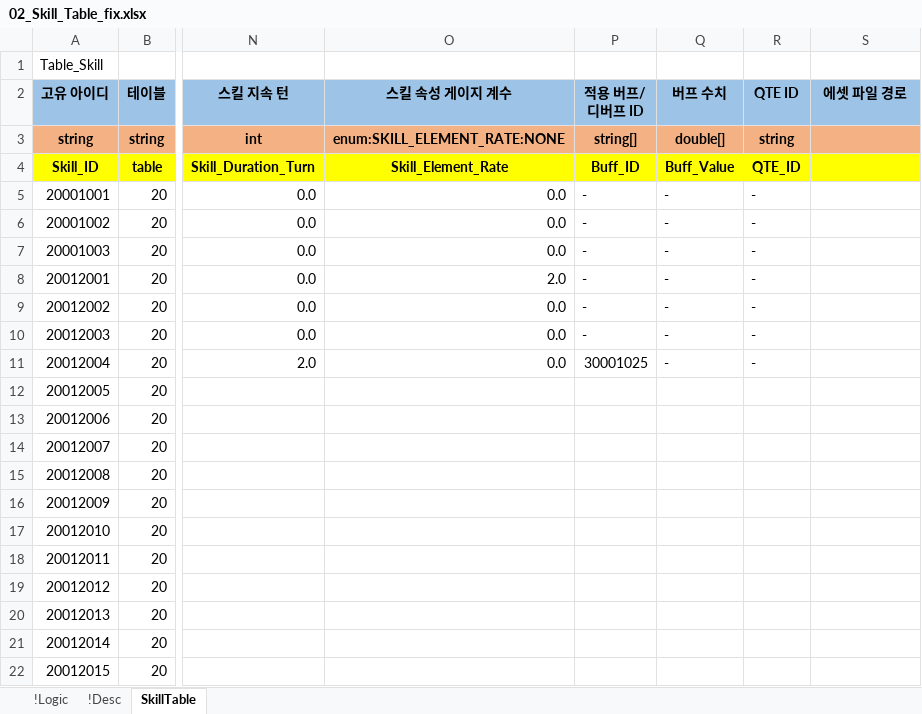
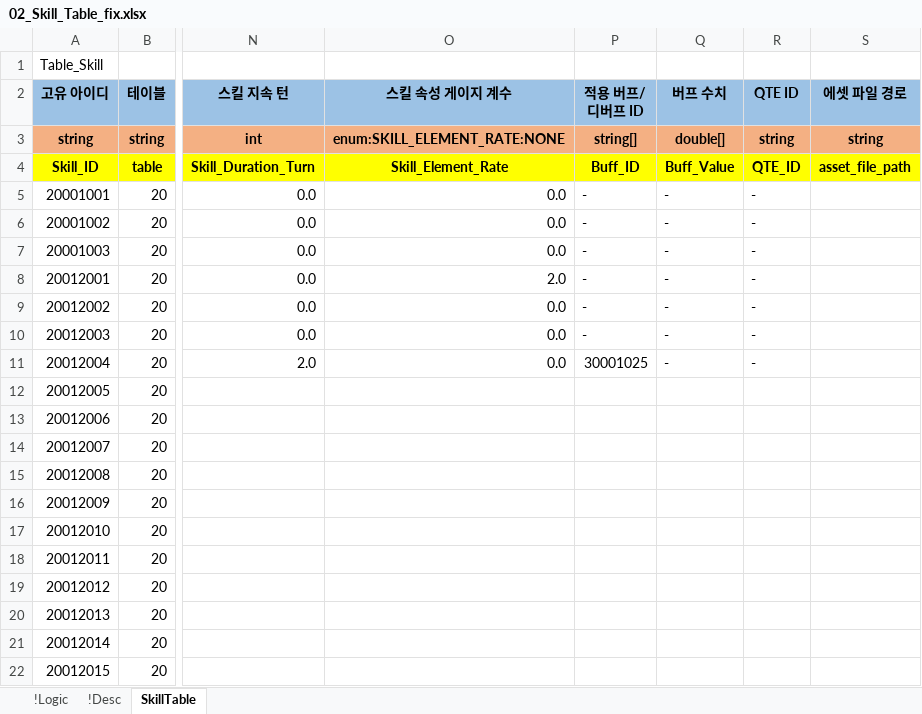
Before and after one commit to YoungJunGit/Astrocat-2DSFProject, an Excel workbook: Assets/Data/DataTable/02_Skill_Table_fix.xlsx, sheet SkillTable, drawn as a sheet; only a part is shown, gaps mark what is left out; values as stored, in another font and other column widths than the file's, no borders; charts and pictures not drawn; the diff names each change by its address in the sheet, - before the commit and + after, or states it on an @@ line.

```diff
--- a/Assets/Data/DataTable/02_Skill_Table_fix.xlsx (sheet SkillTable)
+++ b/Assets/Data/DataTable/02_Skill_Table_fix.xlsx (sheet SkillTable)
-S3 (에셋 파일 경로): (empty)
+S3 (에셋 파일 경로): string
-S4 (에셋 파일 경로): (empty)
+S4 (에셋 파일 경로): asset_file_path
```
Also changed, not shown: charts or pictures, Assets/Data/DataTable/01_Character_Table_fix.xlsx.
